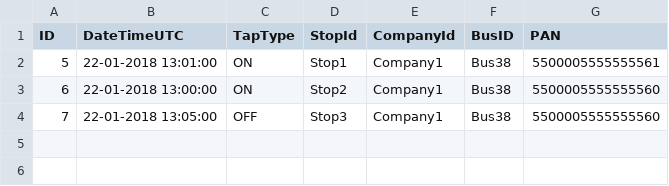
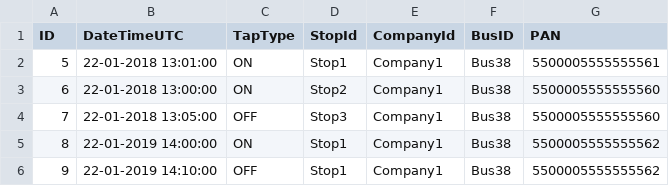
Before and after one commit to reklun/TestPay, a CSV file: src/main/resources/input/input-2.csv, drawn as a sheet.

```diff
--- a/src/main/resources/input/input-2.csv
+++ b/src/main/resources/input/input-2.csv
@@ -4 +4,3 @@ ID, DateTimeUTC, TapType, StopId, CompanyId, BusID, PAN
 7, 22-01-2018 13:05:00, OFF, Stop3, Company1, Bus38, 5500005555555560
+8, 22-01-2019 14:00:00, ON, Stop1, Company1, Bus38, 5500005555555562
+9, 22-01-2019 14:10:00, OFF, Stop1, Company1, Bus38, 5500005555555562
```
Also changed, not shown: 21 other files.
